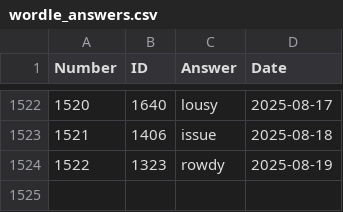
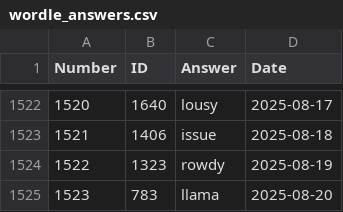
Before and after one commit to nicolas-guerra/PastWordle, a CSV file: wordle_answers.csv, drawn as a sheet; only a part is shown, gaps mark what is left out; the diff names each change by its address in the sheet, - before the commit and + after, or states it on an @@ line.

```diff
--- a/wordle_answers.csv
+++ b/wordle_answers.csv
+row 1525: 1523 | 783 | llama | 2025-08-20
```
